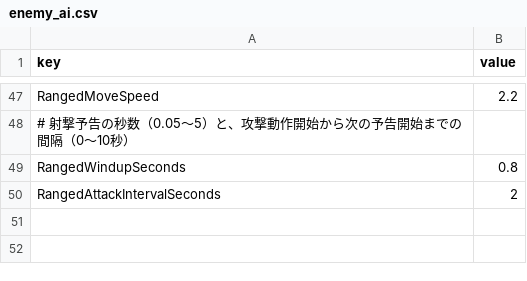
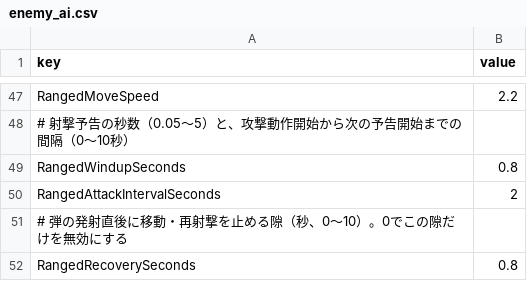
Before and after one commit to KS-Yuwen/BeltScrollActionPractice_Unity, a CSV file: Assets/Resources/Balance/enemy_ai.csv, drawn as a sheet; only a part is shown, gaps mark what is left out; the diff names each change by its address in the sheet, - before the commit and + after, or states it on an @@ line.

```diff
--- a/Assets/Resources/Balance/enemy_ai.csv
+++ b/Assets/Resources/Balance/enemy_ai.csv
+row 51: # 弾の発射直後に移動・再射撃を止める隙（秒、0～10）。0でこの隙だけを無効にする
+row 52: RangedRecoverySeconds | 0.8
```
Also changed, not shown: 5 other files.
